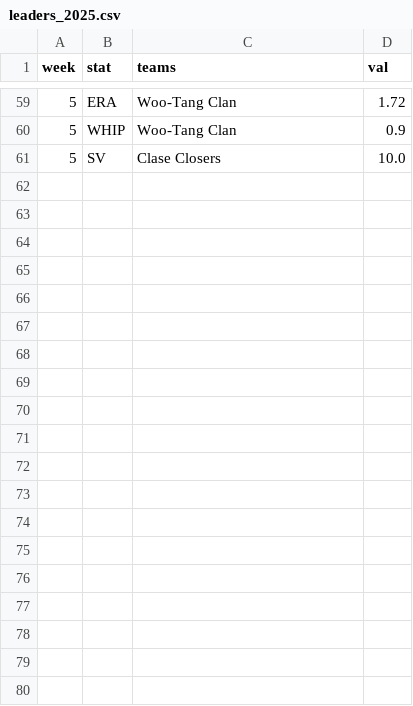
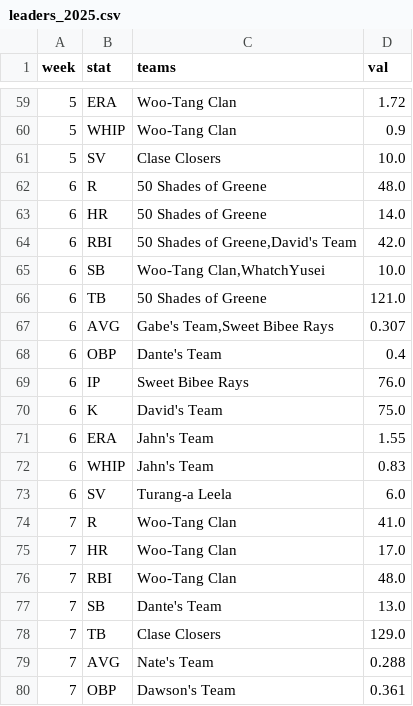
Before and after one commit to maflancer/baseball, a CSV file: public/data/leaders_2025.csv, drawn as a sheet; only a part is shown, gaps mark what is left out; the diff covers the shown part only.

```diff
--- a/public/data/leaders_2025.csv
+++ b/public/data/leaders_2025.csv
@@ -61 +61,20 @@ week,stat,teams,val
 5,SV,Clase Closers,10.0
+6,R,50 Shades of Greene,48.0
+6,HR,50 Shades of Greene,14.0
+6,RBI,"50 Shades of Greene,David's Team",42.0
+6,SB,"Woo-Tang Clan,WhatchYusei",10.0
+6,TB,50 Shades of Greene,121.0
+6,AVG,"Gabe's Team,Sweet Bibee Rays",0.307
+6,OBP,Dante's Team,0.4
+6,IP,Sweet Bibee Rays,76.0
+6,K,David's Team,75.0
+6,ERA,Jahn's Team,1.55
+6,WHIP,Jahn's Team,0.83
+6,SV,Turang-a Leela,6.0
+7,R,Woo-Tang Clan,41.0
+7,HR,Woo-Tang Clan,17.0
+7,RBI,Woo-Tang Clan,48.0
+7,SB,Dante's Team,13.0
+7,TB,Clase Closers,129.0
+7,AVG,Nate's Team,0.288
+7,OBP,Dawson's Team,0.361
```
Also changed, not shown: 17 added rows elsewhere in this file, public/data/standings_2025.csv, public/data/stats_2025.csv.
